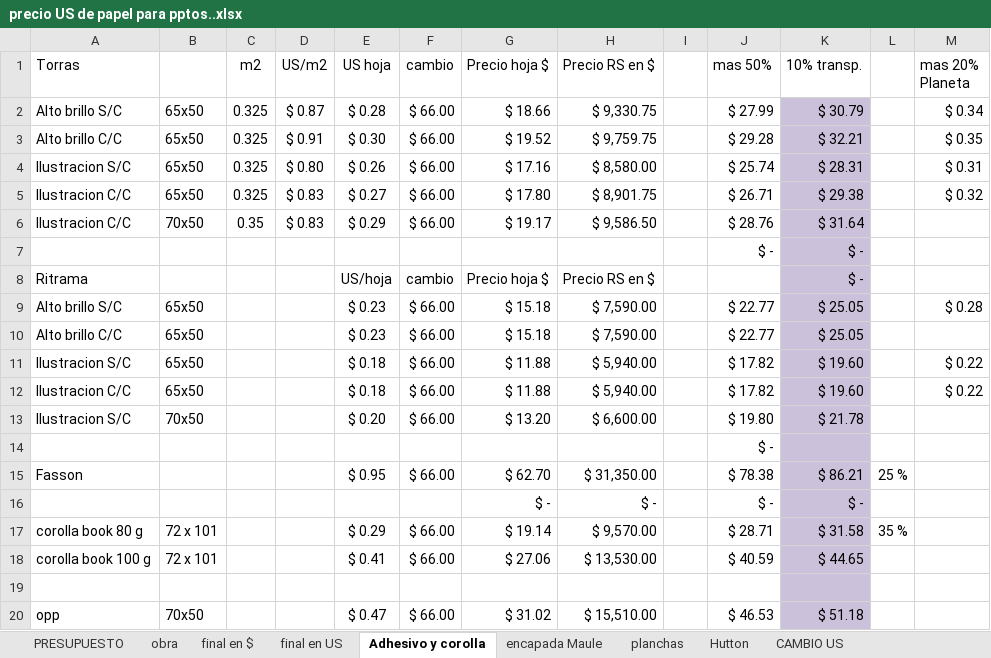
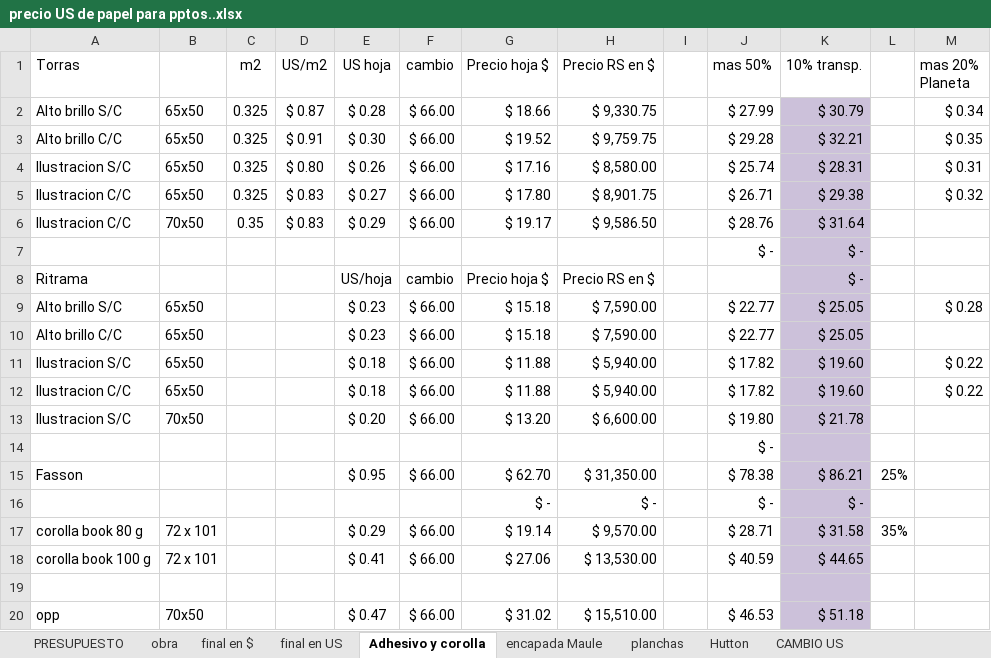
Before and after one commit to gauchoaleman/presupuestoib, an Excel workbook: doc/precio US de papel para pptos..xlsx, sheet Adhesivo y corolla, drawn as a sheet; values as stored, in another font and other column widths than the file's, no borders; the diff names each change by its address in the sheet, - before the commit and + after, or states it on an @@ line.

```diff
--- a/doc/precio US de papel para pptos..xlsx (sheet Adhesivo y corolla)
+++ b/doc/precio US de papel para pptos..xlsx (sheet Adhesivo y corolla)
-L15: 25 %
+L15: 25%
-L17: 35 %
+L17: 35%
```
Also changed, not shown: sheet PRESUPUESTO, sheet final en US, sheet final en $, sheet obra, formulas that keep their value, 7 other files.
